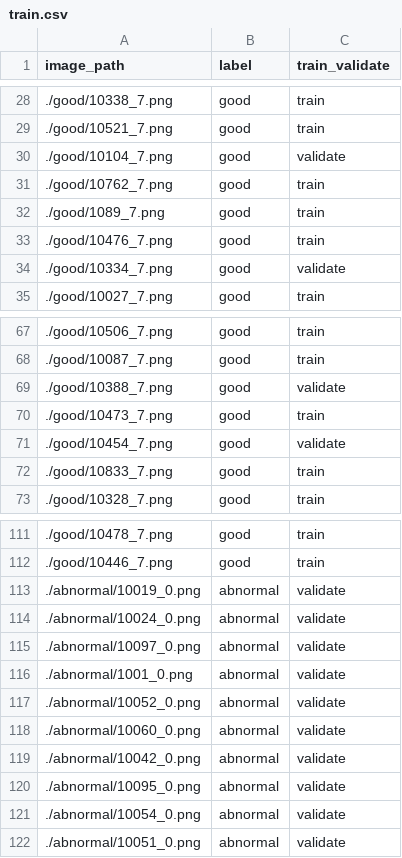
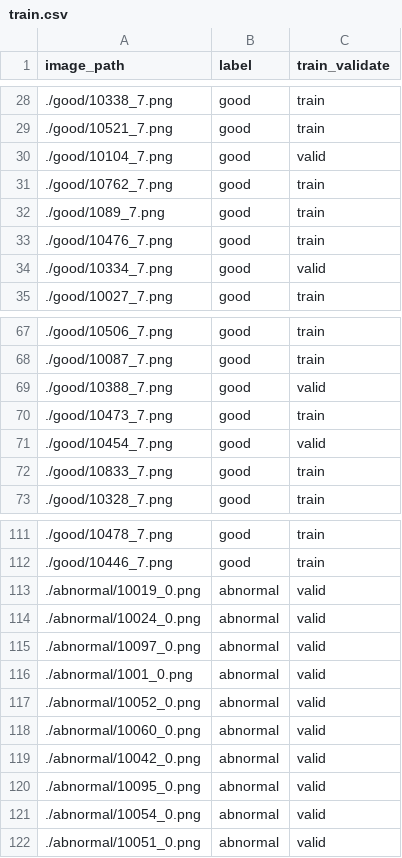
Before and after one commit to mellerikat-aicontents/Vision-Anomaly-Detection, a CSV file: sample_data/train/train.csv, drawn as a sheet; only a part is shown, gaps mark what is left out; the diff covers the shown part only.

Commit message:
validate to valid

```diff
--- a/sample_data/train/train.csv
+++ b/sample_data/train/train.csv
@@ -29,3 +29,3 @@ image_path,label,train_validate
 ./good/10521_7.png,good,train
-./good/10104_7.png,good,validate
+./good/10104_7.png,good,valid
 ./good/10762_7.png,good,train
@@ -33,3 +33,3 @@ image_path,label,train_validate
 ./good/10476_7.png,good,train
-./good/10334_7.png,good,validate
+./good/10334_7.png,good,valid
 ./good/10027_7.png,good,train
@@ -68,5 +68,5 @@ image_path,label,train_validate
 ./good/10087_7.png,good,train
-./good/10388_7.png,good,validate
+./good/10388_7.png,good,valid
 ./good/10473_7.png,good,train
-./good/10454_7.png,good,validate
+./good/10454_7.png,good,valid
 ./good/10833_7.png,good,train
@@ -112,11 +112,11 @@ image_path,label,train_validate
 ./good/10446_7.png,good,train
-./abnormal/10019_0.png,abnormal,validate
-./abnormal/10024_0.png,abnormal,validate
-./abnormal/10097_0.png,abnormal,validate
-./abnormal/1001_0.png,abnormal,validate
-./abnormal/10052_0.png,abnormal,validate
-./abnormal/10060_0.png,abnormal,validate
-./abnormal/10042_0.png,abnormal,validate
-./abnormal/10095_0.png,abnormal,validate
-./abnormal/10054_0.png,abnormal,validate
-./abnormal/10051_0.png,abnormal,validate
+./abnormal/10019_0.png,abnormal,valid
+./abnormal/10024_0.png,abnormal,valid
+./abnormal/10097_0.png,abnormal,valid
+./abnormal/1001_0.png,abnormal,valid
+./abnormal/10052_0.png,abnormal,valid
+./abnormal/10060_0.png,abnormal,valid
+./abnormal/10042_0.png,abnormal,valid
+./abnormal/10095_0.png,abnormal,valid
+./abnormal/10054_0.png,abnormal,valid
+./abnormal/10051_0.png,abnormal,valid
```
Also changed, not shown: 5 edited cells elsewhere in this file.
